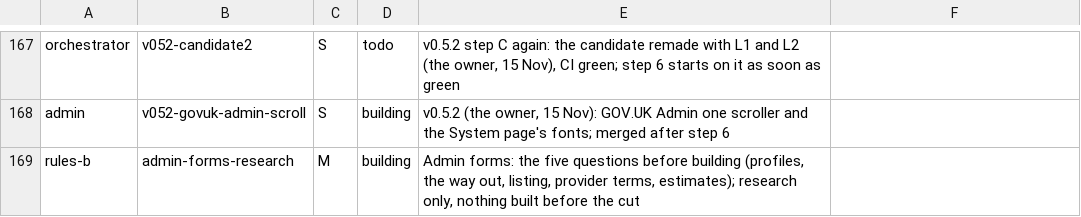
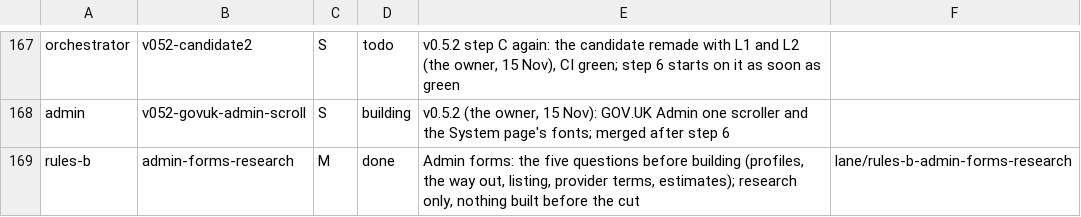
Before and after one commit to aykr/OspreyFlow_Dev, a TSV file: OspreyFlow_Build/process/lanes/progress.tsv, drawn as a sheet; only a part is shown, gaps mark what is left out.

Commit message:
docs(process): 0690b45 landed, the admin forms' research (OspreyFlow_Build/process/lanes/merger/LANDED.md)

```diff
--- a/OspreyFlow_Build/process/lanes/progress.tsv
+++ b/OspreyFlow_Build/process/lanes/progress.tsv
@@ -168,2 +168,2 @@ orchestrator	v052-candidate2	S	todo	v0.5.2 step C again: the candidate remade wi
 admin	v052-govuk-admin-scroll	S	building	v0.5.2 (the owner, 15 Nov): GOV.UK Admin one scroller and the System page's fonts; merged after step 6
-rules-b	admin-forms-research	M	building	Admin forms: the five questions before building (profiles, the way out, listing, provider terms, estimates); research only, nothing built before the cut
+rules-b	admin-forms-research	M	done	Admin forms: the five questions before building (profiles, the way out, listing, provider terms, estimates); research only, nothing built before the cut	lane/rules-b-admin-forms-research
```
Also changed, not shown: 1 other file.
